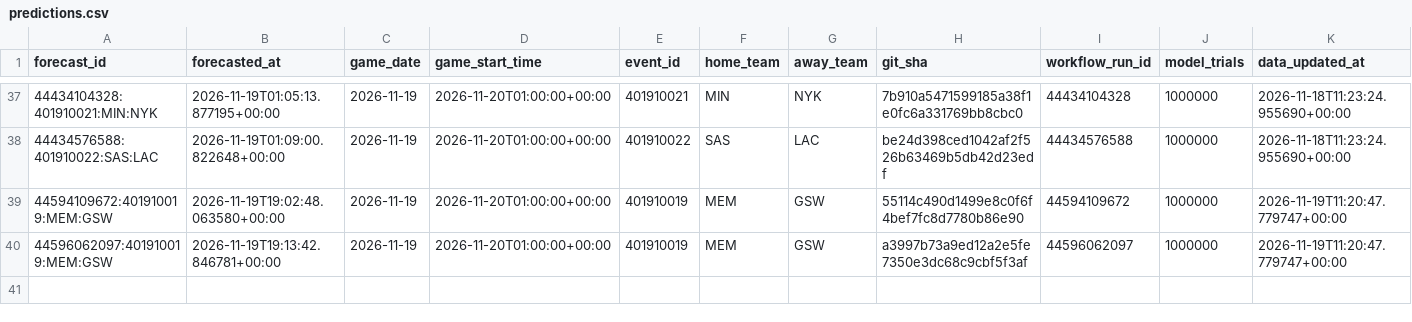
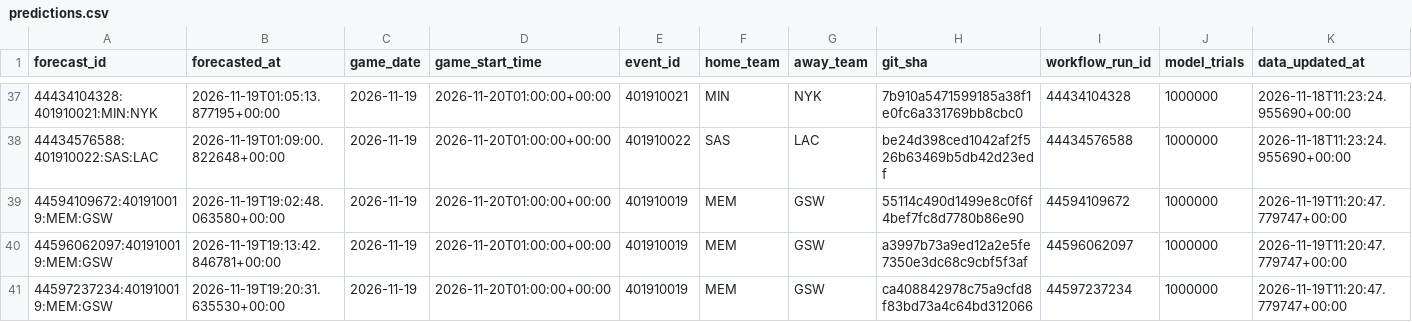
Before and after one commit to dlamb9215/Douglas-Lamb, a CSV file: nba/ledger/predictions.csv, drawn as a sheet; only a part is shown, gaps mark what is left out; rows hold the shown columns only; the diff names each change by its address in the sheet, - before the commit and + after, or states it on an @@ line.

```diff
--- a/nba/ledger/predictions.csv
+++ b/nba/ledger/predictions.csv
+row 41: 44597237234:401910019:MEM:GSW | 2026-11-19T19:20:31.635530+00:00 | 2026-11-19 | 2026-11-20T01:00:00+00:00 | 401910019 | MEM | GSW | ca408842978c75a9cfd8f83bd73a4c64bd312066 | 44597237234 | 1000000 | 2026-11-19T11:20:47.779747+00:00
```
